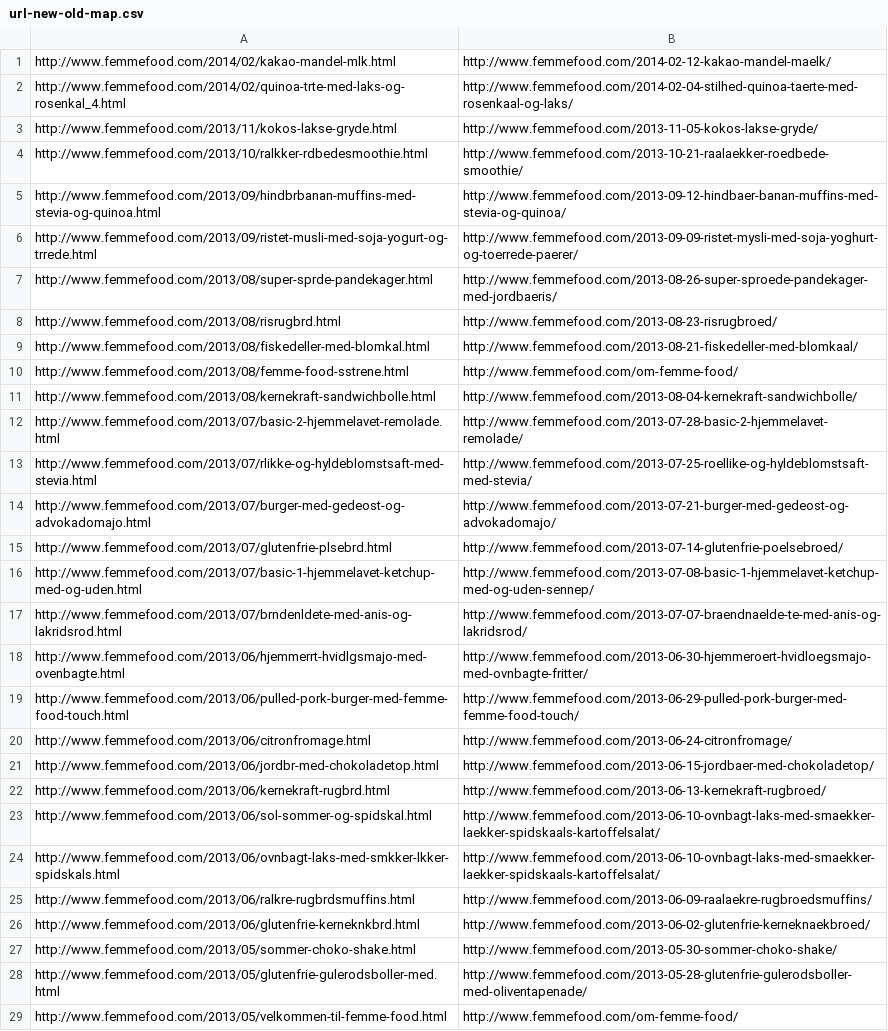
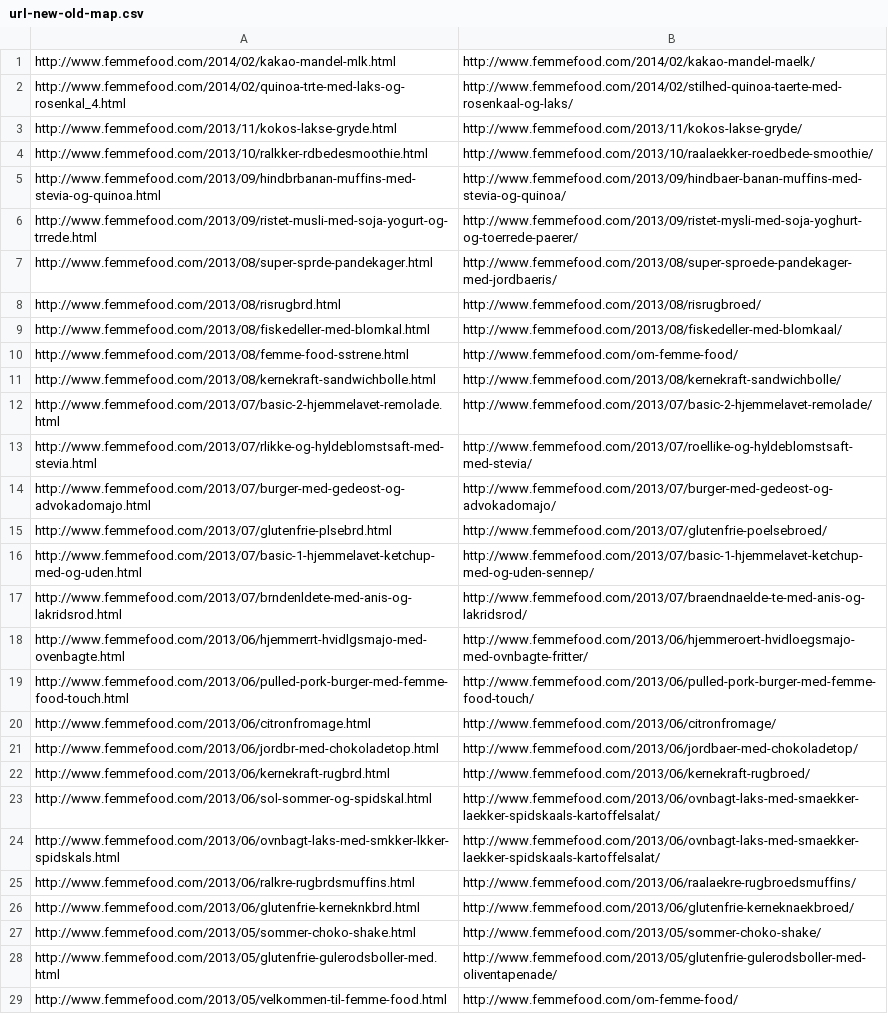
Before and after one commit to femmefood/femmefood.com, a CSV file: url-new-old-map.csv, drawn as a sheet; only a part is shown; the diff covers the shown part only; the diff names each change by its address in the sheet, - before the commit and + after, or states it on an @@ line.

Commit message:
fixes path typos

```diff
--- a/url-new-old-map.csv
+++ b/url-new-old-map.csv
-B1: http://www.femmefood.com/2014-02-12-kakao-mandel-maelk/
+B1: http://www.femmefood.com/2014/02/kakao-mandel-maelk/
-B2: http://www.femmefood.com/2014-02-04-stilhed-quinoa-taerte-med-rosenkaal-og-laks/
+B2: http://www.femmefood.com/2014/02/stilhed-quinoa-taerte-med-rosenkaal-og-laks/
-B3: http://www.femmefood.com/2013-11-05-kokos-lakse-gryde/
+B3: http://www.femmefood.com/2013/11/kokos-lakse-gryde/
-B4: http://www.femmefood.com/2013-10-21-raalaekker-roedbede-smoothie/
+B4: http://www.femmefood.com/2013/10/raalaekker-roedbede-smoothie/
-B5: http://www.femmefood.com/2013-09-12-hindbaer-banan-muffins-med-stevia-og-quinoa/
+B5: http://www.femmefood.com/2013/09/hindbaer-banan-muffins-med-stevia-og-quinoa/
-B6: http://www.femmefood.com/2013-09-09-ristet-mysli-med-soja-yoghurt-og-toerrede-paerer/
+B6: http://www.femmefood.com/2013/09/ristet-mysli-med-soja-yoghurt-og-toerrede-paerer/
-B7: http://www.femmefood.com/2013-08-26-super-sproede-pandekager-med-jordbaeris/
+B7: http://www.femmefood.com/2013/08/super-sproede-pandekager-med-jordbaeris/
-B8: http://www.femmefood.com/2013-08-23-risrugbroed/
+B8: http://www.femmefood.com/2013/08/risrugbroed/
-B9: http://www.femmefood.com/2013-08-21-fiskedeller-med-blomkaal/
+B9: http://www.femmefood.com/2013/08/fiskedeller-med-blomkaal/
-B11: http://www.femmefood.com/2013-08-04-kernekraft-sandwichbolle/
+B11: http://www.femmefood.com/2013/08/kernekraft-sandwichbolle/
-B12: http://www.femmefood.com/2013-07-28-basic-2-hjemmelavet-remolade/
+B12: http://www.femmefood.com/2013/07/basic-2-hjemmelavet-remolade/
-B13: http://www.femmefood.com/2013-07-25-roellike-og-hyldeblomstsaft-med-stevia/
+B13: http://www.femmefood.com/2013/07/roellike-og-hyldeblomstsaft-med-stevia/
-B14: http://www.femmefood.com/2013-07-21-burger-med-gedeost-og-advokadomajo/
+B14: http://www.femmefood.com/2013/07/burger-med-gedeost-og-advokadomajo/
-B15: http://www.femmefood.com/2013-07-14-glutenfrie-poelsebroed/
+B15: http://www.femmefood.com/2013/07/glutenfrie-poelsebroed/
-B16: http://www.femmefood.com/2013-07-08-basic-1-hjemmelavet-ketchup-med-og-uden-sennep/
+B16: http://www.femmefood.com/2013/07/basic-1-hjemmelavet-ketchup-med-og-uden-sennep/
-B17: http://www.femmefood.com/2013-07-07-braendnaelde-te-med-anis-og-lakridsrod/
+B17: http://www.femmefood.com/2013/07/braendnaelde-te-med-anis-og-lakridsrod/
-B18: http://www.femmefood.com/2013-06-30-hjemmeroert-hvidloegsmajo-med-ovnbagte-fritter/
+B18: http://www.femmefood.com/2013/06/hjemmeroert-hvidloegsmajo-med-ovnbagte-fritter/
-B19: http://www.femmefood.com/2013-06-29-pulled-pork-burger-med-femme-food-touch/
+B19: http://www.femmefood.com/2013/06/pulled-pork-burger-med-femme-food-touch/
-B20: http://www.femmefood.com/2013-06-24-citronfromage/
+B20: http://www.femmefood.com/2013/06/citronfromage/
-B21: http://www.femmefood.com/2013-06-15-jordbaer-med-chokoladetop/
+B21: http://www.femmefood.com/2013/06/jordbaer-med-chokoladetop/
-B22: http://www.femmefood.com/2013-06-13-kernekraft-rugbroed/
+B22: http://www.femmefood.com/2013/06/kernekraft-rugbroed/
-B23:B24: http://www.femmefood.com/2013-06-10-ovnbagt-laks-med-smaekker-laekker-spidskaals-kartoffelsalat/
+B23:B24: http://www.femmefood.com/2013/06/ovnbagt-laks-med-smaekker-laekker-spidskaals-kartoffelsalat/
-B25: http://www.femmefood.com/2013-06-09-raalaekre-rugbroedsmuffins/
+B25: http://www.femmefood.com/2013/06/raalaekre-rugbroedsmuffins/
-B26: http://www.femmefood.com/2013-06-02-glutenfrie-kerneknaekbroed/
+B26: http://www.femmefood.com/2013/06/glutenfrie-kerneknaekbroed/
-B27: http://www.femmefood.com/2013-05-30-sommer-choko-shake/
+B27: http://www.femmefood.com/2013/05/sommer-choko-shake/
-B28: http://www.femmefood.com/2013-05-28-glutenfrie-gulerodsboller-med-oliventapenade/
+B28: http://www.femmefood.com/2013/05/glutenfrie-gulerodsboller-med-oliventapenade/
```
Also changed, not shown: 6 edited cells elsewhere in this file.
